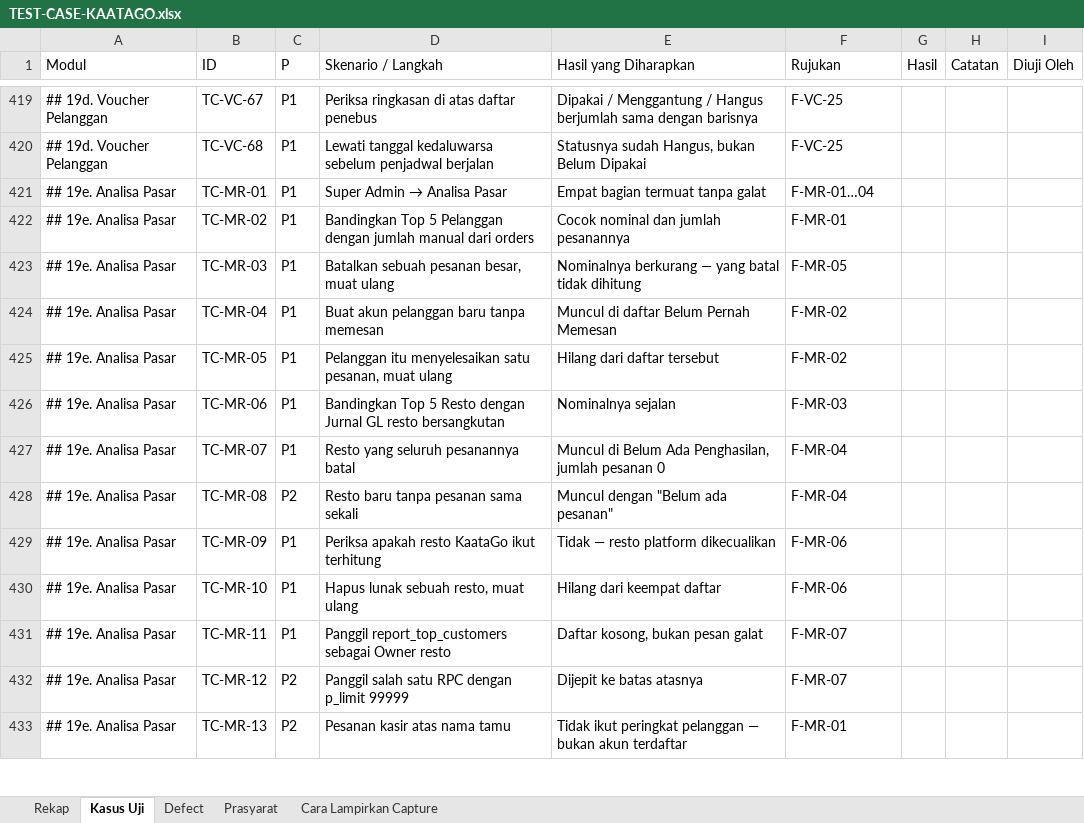
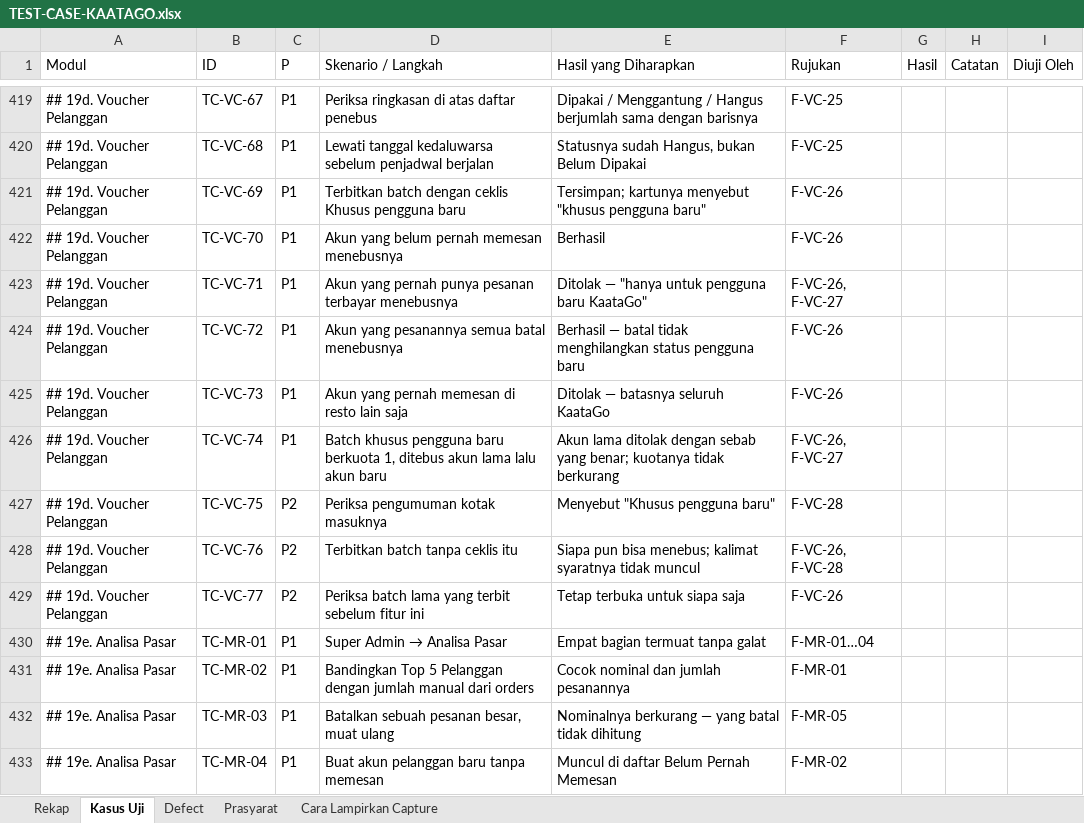
Before and after one commit to bujejuki-spec/KaataGo, an Excel workbook: docs/TEST-CASE-KAATAGO.xlsx, sheet Kasus Uji, drawn as a sheet; only a part is shown, gaps mark what is left out; the shorter side is filled out with more unchanged rows; values as stored, in another font and other column widths than the file's, no cell formats; the diff names each change by its address in the sheet, - before the commit and + after, or states it on an @@ line.

```diff
--- a/docs/TEST-CASE-KAATAGO.xlsx (sheet Kasus Uji)
+++ b/docs/TEST-CASE-KAATAGO.xlsx (sheet Kasus Uji)
+row 421: ## 19d. Voucher Pelanggan | TC-VC-69 | P1 | Terbitkan batch dengan ceklis Khusus pengguna baru | Tersimpan; kartunya menyebut "khusus pengguna baru" | F-VC-26
+row 422: ## 19d. Voucher Pelanggan | TC-VC-70 | P1 | Akun yang belum pernah memesan menebusnya | Berhasil | F-VC-26
+row 423: ## 19d. Voucher Pelanggan | TC-VC-71 | P1 | Akun yang pernah punya pesanan terbayar menebusnya | Ditolak — "hanya untuk pengguna baru KaataGo" | F-VC-26, F-VC-27
+row 424: ## 19d. Voucher Pelanggan | TC-VC-72 | P1 | Akun yang pesanannya semua batal menebusnya | Berhasil — batal tidak menghilangkan status pengguna baru | F-VC-26
+row 425: ## 19d. Voucher Pelanggan | TC-VC-73 | P1 | Akun yang pernah memesan di resto lain saja | Ditolak — batasnya seluruh KaataGo | F-VC-26
+row 426: ## 19d. Voucher Pelanggan | TC-VC-74 | P1 | Batch khusus pengguna baru berkuota 1, ditebus akun lama lalu akun baru | Akun lama ditolak dengan sebab yang benar; kuotanya tidak berkurang | F-VC-26, F-VC-27
+row 427: ## 19d. Voucher Pelanggan | TC-VC-75 | P2 | Periksa pengumuman kotak masuknya | Menyebut "Khusus pengguna baru" | F-VC-28
+row 428: ## 19d. Voucher Pelanggan | TC-VC-76 | P2 | Terbitkan batch tanpa ceklis itu | Siapa pun bisa menebus; kalimat syaratnya tidak muncul | F-VC-26, F-VC-28
+row 429: ## 19d. Voucher Pelanggan | TC-VC-77 | P2 | Periksa batch lama yang terbit sebelum fitur ini | Tetap terbuka untuk siapa saja | F-VC-26
```
Also changed, not shown: sheet Rekap, cell formats, 11 other files.
